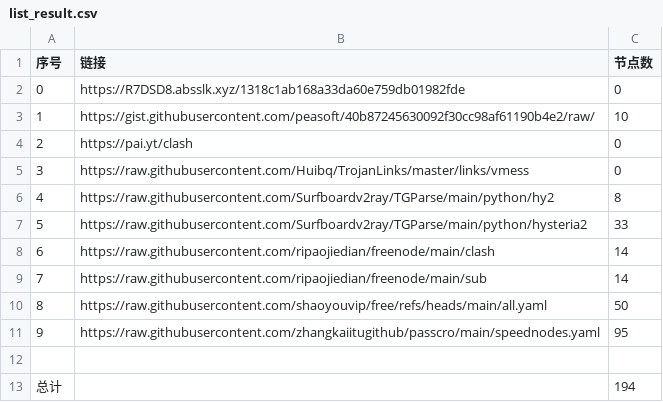
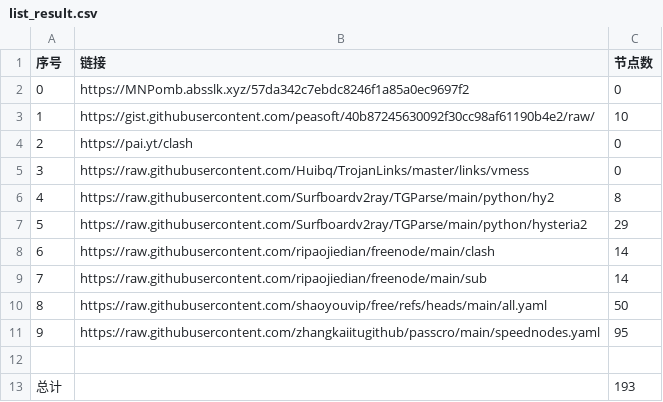
Before and after one commit to masprox/NoMoreWalls, a CSV file: list_result.csv, drawn as a sheet.

```diff
--- a/list_result.csv
+++ b/list_result.csv
@@ -1,3 +1,3 @@
 序号,链接,节点数
-0,https://R7DSD8.absslk.xyz/1318c1ab168a33da60e759db01982fde,0
+0,https://MNPomb.absslk.xyz/57da342c7ebdc8246f1a85a0ec9697f2,0
 1,https://gist.githubusercontent.com/peasoft/40b87245630092f30cc98af61190b4e2/raw/,10
@@ -6,3 +6,3 @@
 4,https://raw.githubusercontent.com/Surfboardv2ray/TGParse/main/python/hy2,8
-5,https://raw.githubusercontent.com/Surfboardv2ray/TGParse/main/python/hysteria2,33
+5,https://raw.githubusercontent.com/Surfboardv2ray/TGParse/main/python/hysteria2,29
 6,https://raw.githubusercontent.com/ripaojiedian/freenode/main/clash,14
@@ -12,2 +12,2 @@
 
-总计,,194
+总计,,193
```
Also changed, not shown: 9 other files.
